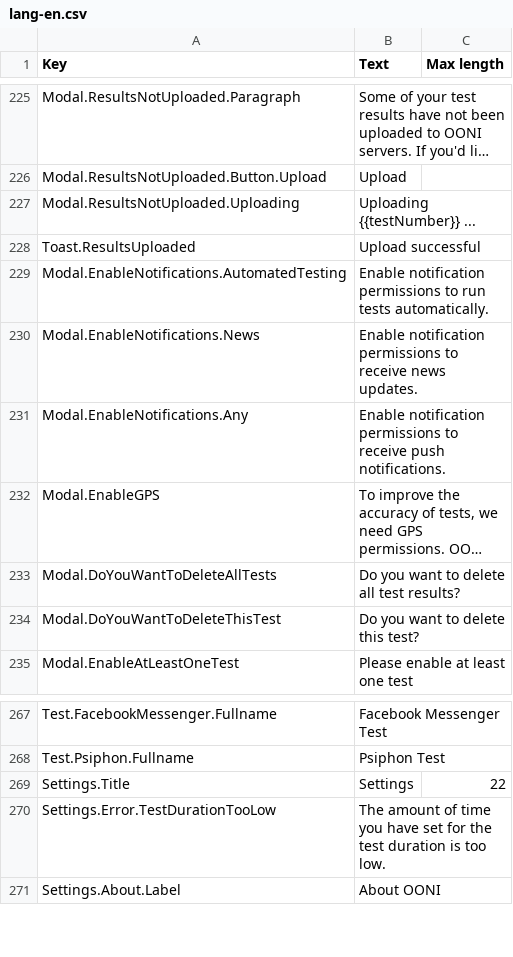
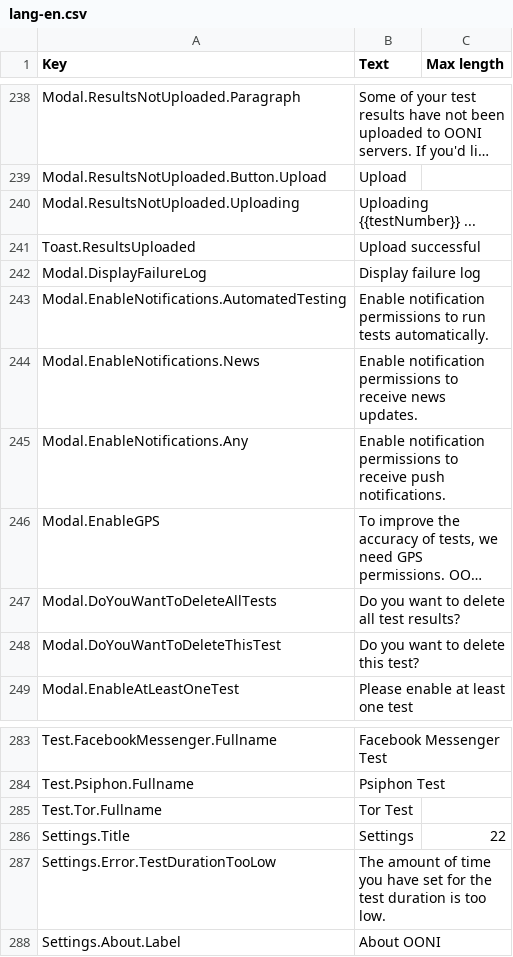
Before and after one commit to ooni/probe-desktop, a CSV file: data/lang-en.csv, drawn as a sheet; only a part is shown, gaps mark what is left out; long unchanged cells end in …; the diff covers the shown part only.

Commit message:
Add table to Tor test details

```diff
--- a/data/lang-en.csv
+++ b/data/lang-en.csv
@@ -262,2 +275,3 @@ Modal.ResultsNotUploaded.Uploading,Uploading {{testNumber}} ...,
 Toast.ResultsUploaded,Upload successful,
+Modal.DisplayFailureLog,Display failure log,
 Modal.EnableNotifications.AutomatedTesting,Enable notification permissions to run tests automatically.,
@@ -302,2 +318,3 @@ Test.FacebookMessenger.Fullname,Facebook Messenger Test,
 Test.Psiphon.Fullname,Psiphon Test,
+Test.Tor.Fullname,Tor Test,
 Settings.Title,Settings,22
```
Also changed, not shown: 15 added rows and 4 edited cells elsewhere in this file, 5 other files.
